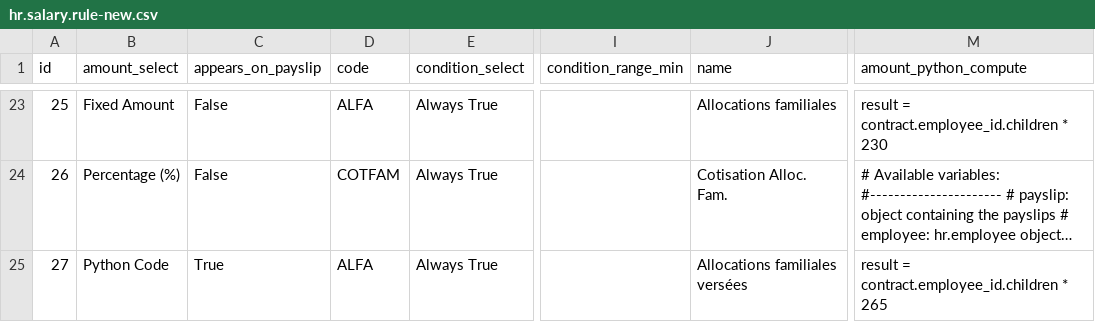
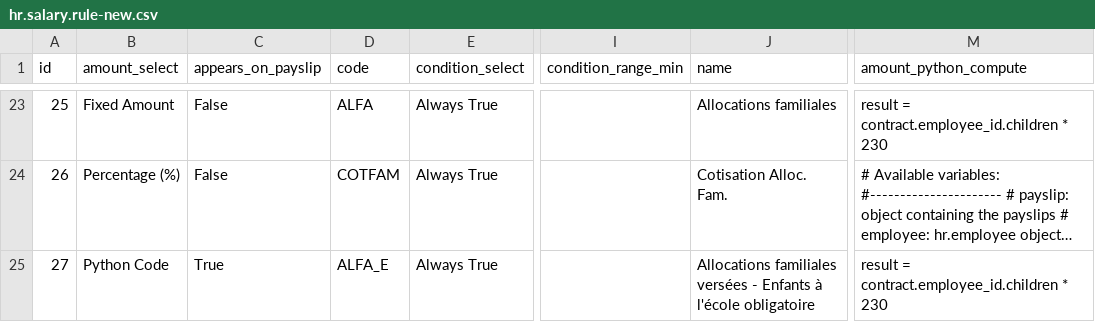
Before and after one commit to open-net-sarl/l10n_ch_hr_payroll, a CSV file: data/hr.salary.rule-new.csv, drawn as a sheet; only a part is shown, gaps mark what is left out; long unchanged cells end in …; the diff covers the shown part only; the diff names each change by its address in the sheet, - before the commit and + after, or states it on an @@ line.

Commit message:
Add the field 'children_student' to hr.employee. Change rules to use it. Add new rule: Provision 13th salary.

```diff
--- a/data/hr.salary.rule-new.csv
+++ b/data/hr.salary.rule-new.csv
-D25 (code): ALFA
+D25 (code): ALFA_E
-J25 (name): …familiales versées
+J25 (name): …familiales versées - Enfants à l'école obligatoire
-M25 (amount_python_compute): result = contract.employee_id.children * 265
+M25 (amount_python_compute): result = contract.employee_id.children * 230
```
Also changed, not shown: 2 added rows, 2 edited cells and row numbers in column A elsewhere in this file, 5 other files.
